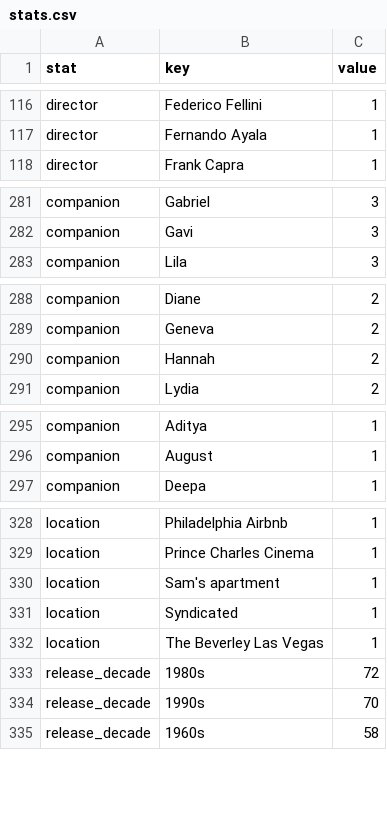
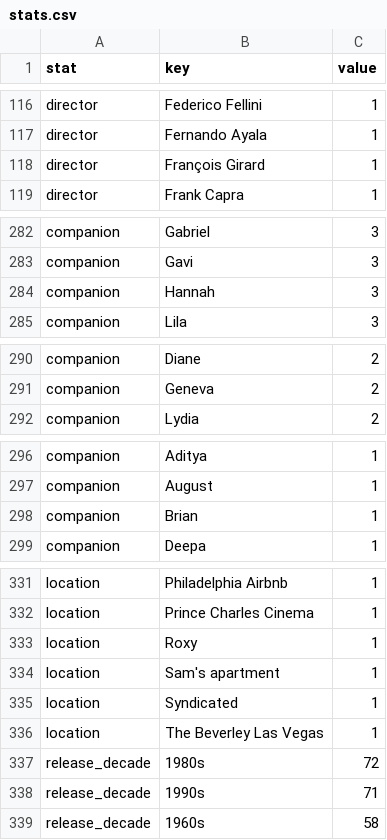
Before and after one commit to shreshthkhilani/shreshth-filmstruck, a CSV file: data/stats.csv, drawn as a sheet; only a part is shown, gaps mark what is left out; the diff covers the shown part only.

```diff
--- a/data/stats.csv
+++ b/data/stats.csv
@@ -117,2 +117,3 @@ director,Federico Fellini,1
 director,Fernando Ayala,1
+director,François Girard,1
 director,Frank Capra,1
@@ -282,2 +283,3 @@ companion,Gabriel,3
 companion,Gavi,3
+companion,Hannah,3
 companion,Lila,3
@@ -289,3 +291,2 @@ companion,Diane,2
 companion,Geneva,2
-companion,Hannah,2
 companion,Lydia,2
@@ -296,2 +297,3 @@ companion,Aditya,1
 companion,August,1
+companion,Brian,1
 companion,Deepa,1
@@ -329,2 +332,3 @@ location,Philadelphia Airbnb,1
 location,Prince Charles Cinema,1
+location,Roxy,1
 location,Sam's apartment,1
@@ -333,3 +337,3 @@ location,The Beverley Las Vegas,1
 release_decade,1980s,72
-release_decade,1990s,70
+release_decade,1990s,71
 release_decade,1960s,58
```
Also changed, not shown: 1 added row and 3 edited cells elsewhere in this file, data/films.csv, data/log.csv.
